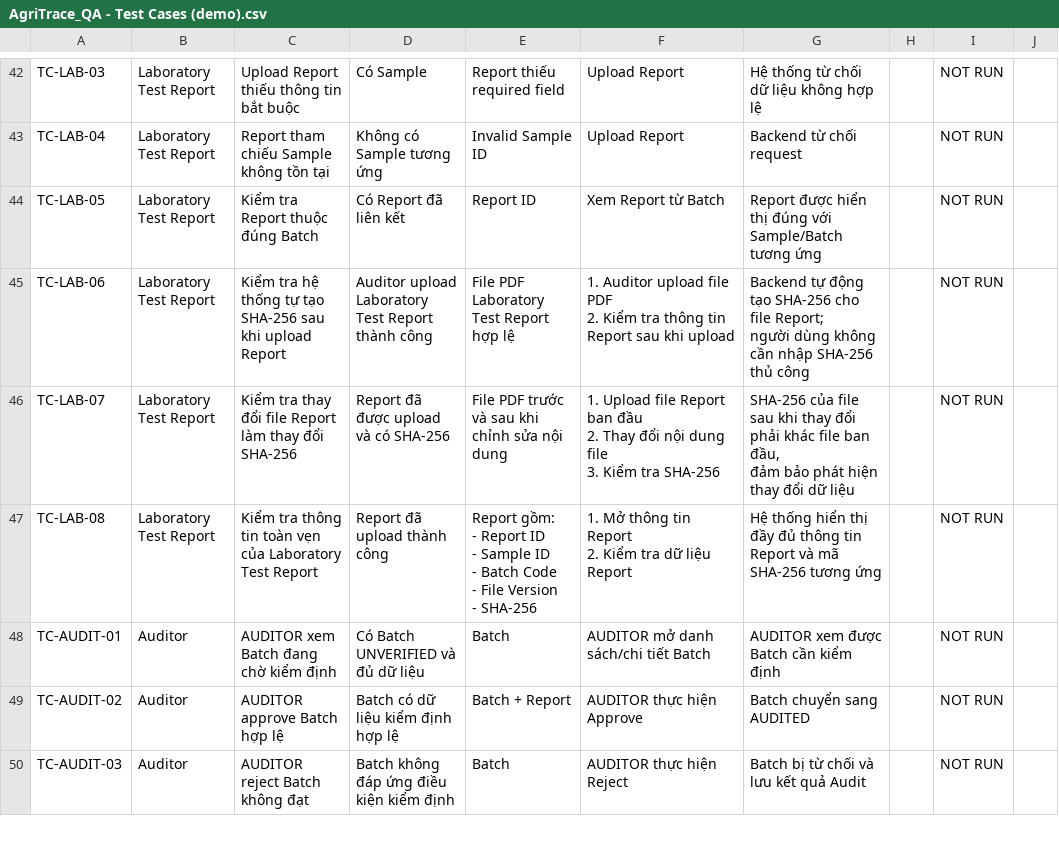
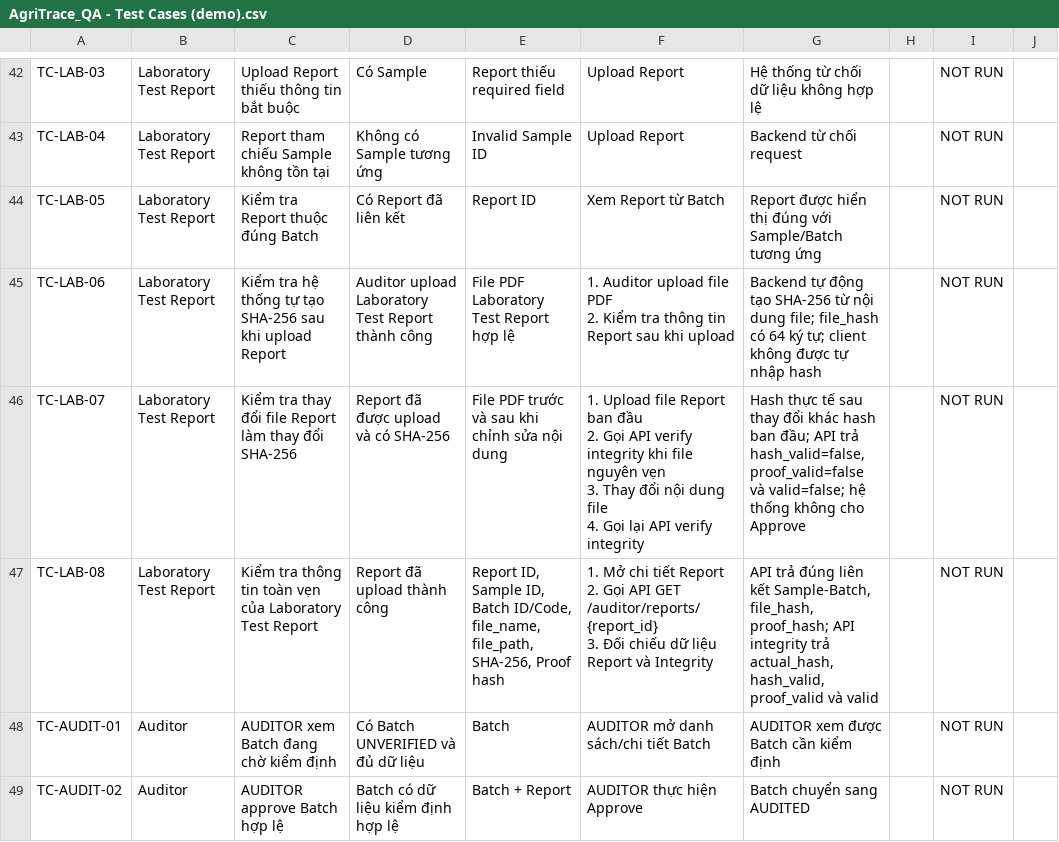
Before and after one commit to LacNac/agri-audit-chain, a CSV file: AgriTrace_QA - Test Cases (demo).csv, drawn as a sheet; only a part is shown, gaps mark what is left out; the shorter side is filled out with more unchanged rows.

```diff
--- a/AgriTrace_QA - Test Cases (demo).csv
+++ b/AgriTrace_QA - Test Cases (demo).csv
@@ -101,17 +101,11 @@ TC-LAB-04,Laboratory Test Report,Report tham chiếu Sample không tồn tại,K
 TC-LAB-05,Laboratory Test Report,Kiểm tra Report thuộc đúng Batch,Có Report đã liên kết,Report ID,Xem Report từ Batch,Report được hiển thị đúng với Sample/Batch tương ứng,,NOT RUN,
-TC-LAB-06,Laboratory Test Report,Kiểm tra hệ thống tự tạo SHA-256 sau khi upload Report,Auditor upload Laboratory Test Report thành công,File PDF Laboratory Test Report hợp lệ,"1. Auditor upload file PDF
-2. Kiểm tra thông tin Report sau khi upload","Backend tự động tạo SHA-256 cho file Report;
- người dùng không cần nhập SHA-256 thủ công",,NOT RUN,
-TC-LAB-07,Laboratory Test Report,Kiểm tra thay đổi file Report làm thay đổi SHA-256,Report đã được upload và có SHA-256,File PDF trước và sau khi chỉnh sửa nội dung,"1. Upload file Report ban đầu
-2. Thay đổi nội dung file
-3. Kiểm tra SHA-256","SHA-256 của file sau khi thay đổi phải khác file ban đầu,
-đảm bảo phát hiện thay đổi dữ liệu",,NOT RUN,
-TC-LAB-08,Laboratory Test Report,Kiểm tra thông tin toàn vẹn của Laboratory Test Report,Report đã upload thành công,"Report gồm:
-- Report ID
-- Sample ID
-- Batch Code
-- File Version
-- SHA-256","1. Mở thông tin Report
-2. Kiểm tra dữ liệu Report","Hệ thống hiển thị đầy đủ thông tin
-Report và mã SHA-256 tương ứng",,NOT RUN,
+TC-LAB-06,Laboratory Test Report,Kiểm tra hệ thống tự tạo SHA-256 sau khi upload Report,Auditor upload Laboratory Test Report thành công,File PDF Laboratory Test Report hợp lệ,"1. Auditor upload file PDF
+2. Kiểm tra thông tin Report sau khi upload","Backend tự động tạo SHA-256 từ nội dung file; file_hash có 64 ký tự; client không được tự nhập hash",,NOT RUN,
+TC-LAB-07,Laboratory Test Report,Kiểm tra thay đổi file Report làm thay đổi SHA-256,Report đã được upload và có SHA-256,File PDF trước và sau khi chỉnh sửa nội dung,"1. Upload file Report ban đầu
+2. Gọi API verify integrity khi file nguyên vẹn
+3. Thay đổi nội dung file
+4. Gọi lại API verify integrity","Hash thực tế sau thay đổi khác hash ban đầu; API trả hash_valid=false, proof_valid=false và valid=false; hệ thống không cho Approve",,NOT RUN,
+TC-LAB-08,Laboratory Test Report,Kiểm tra thông tin toàn vẹn của Laboratory Test Report,Report đã upload thành công,"Report ID, Sample ID, Batch ID/Code, file_name, file_path, SHA-256, Proof hash","1. Mở chi tiết Report
+2. Gọi API GET /auditor/reports/{report_id}
+3. Đối chiếu dữ liệu Report và Integrity","API trả đúng liên kết Sample-Batch, file_hash, proof_hash; API integrity trả actual_hash, hash_valid, proof_valid và valid",,NOT RUN,
 TC-AUDIT-01,Auditor ,AUDITOR xem Batch đang chờ kiểm định,Có Batch UNVERIFIED và đủ dữ liệu,Batch,AUDITOR mở danh sách/chi tiết Batch,AUDITOR xem được Batch cần kiểm định,,NOT RUN,
```
Also changed, not shown: 12 other files.
